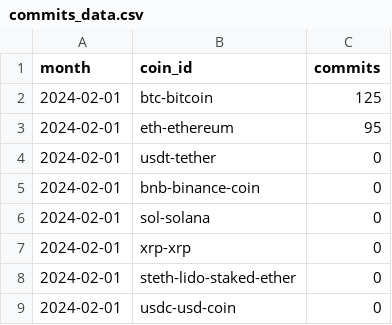
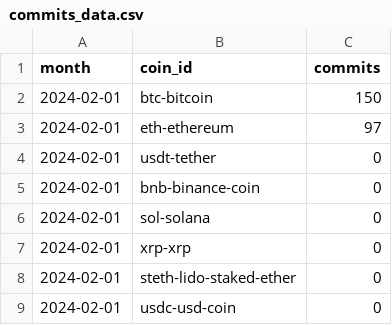
Before and after one commit to kcprxkln/evidence-test, a CSV file: python_scripts/data/csv/raw/commits_data.csv, drawn as a sheet; only a part is shown; the diff covers the shown part only.

```diff
--- a/python_scripts/data/csv/raw/commits_data.csv
+++ b/python_scripts/data/csv/raw/commits_data.csv
@@ -1,4 +1,4 @@
 month,coin_id,commits
-2024-02-01,btc-bitcoin,125
-2024-02-01,eth-ethereum,95
+2024-02-01,btc-bitcoin,150
+2024-02-01,eth-ethereum,97
 2024-02-01,usdt-tether,0
```
Also changed, not shown: 11 added rows, 11 removed rows, 53 moved rows and 5 edited cells elsewhere in this file, python_scripts/data/csv/raw/3345629.csv, python_scripts/data/csv/raw/3345651.csv, 40 other files.
